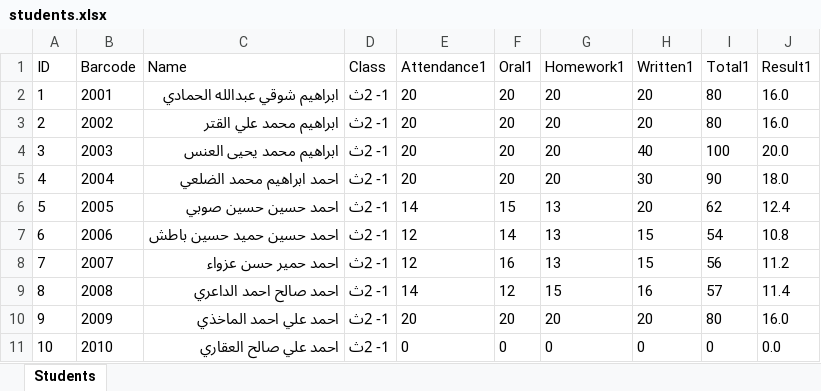
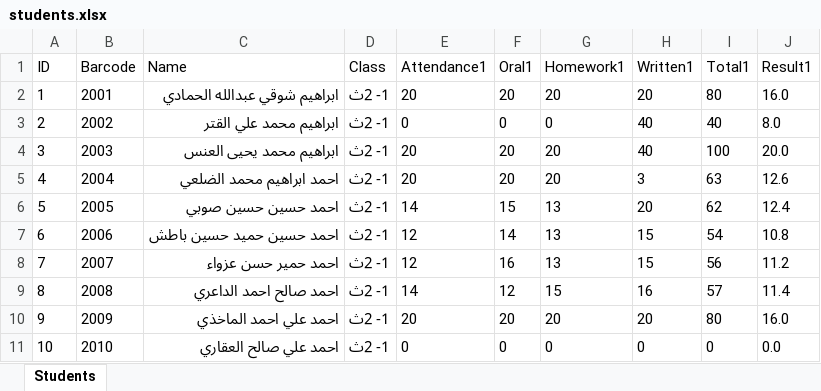
Before and after one commit to ameen-algmady/grades1, an Excel workbook: students.xlsx, sheet Students, drawn as a sheet; only a part is shown; values as stored, in another font and other column widths than the file's, no borders; the diff names each change by its address in the sheet, - before the commit and + after, or states it on an @@ line.

```diff
--- a/students.xlsx (sheet Students)
+++ b/students.xlsx (sheet Students)
-E3 (Attendance1): 20
+E3 (Attendance1): 0
-F3 (Oral1): 20
+F3 (Oral1): 0
-G3 (Homework1): 20
+G3 (Homework1): 0
-H3 (Written1): 20
+H3 (Written1): 40
-I3 (Total1): 80
+I3 (Total1): 40
-J3 (Result1): 16.0
+J3 (Result1): 8.0
-H5 (Written1): 30
+H5 (Written1): 3
-I5 (Total1): 90
+I5 (Total1): 63
-J5 (Result1): 18.0
+J5 (Result1): 12.6
```
